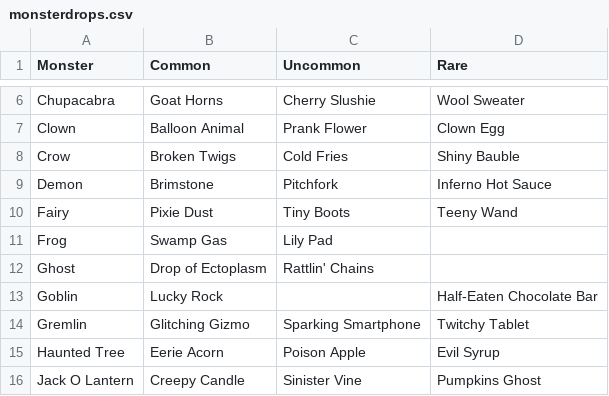
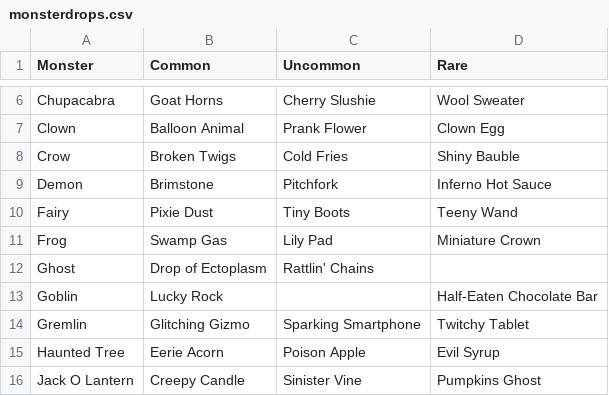
Before and after one commit to charlierosec/trickcordtreat_guide, a CSV file: monsterdrops.csv, drawn as a sheet; only a part is shown, gaps mark what is left out.

Commit message:
Frog Rare

```diff
--- a/monsterdrops.csv
+++ b/monsterdrops.csv
@@ -10,3 +10,3 @@ Demon,Brimstone,Pitchfork,Inferno Hot Sauce
 Fairy,Pixie Dust,Tiny Boots,Teeny Wand
-Frog,Swamp Gas,Lily Pad,
+Frog,Swamp Gas,Lily Pad,Miniature Crown
 Ghost,Drop of Ectoplasm,Rattlin' Chains,
```
